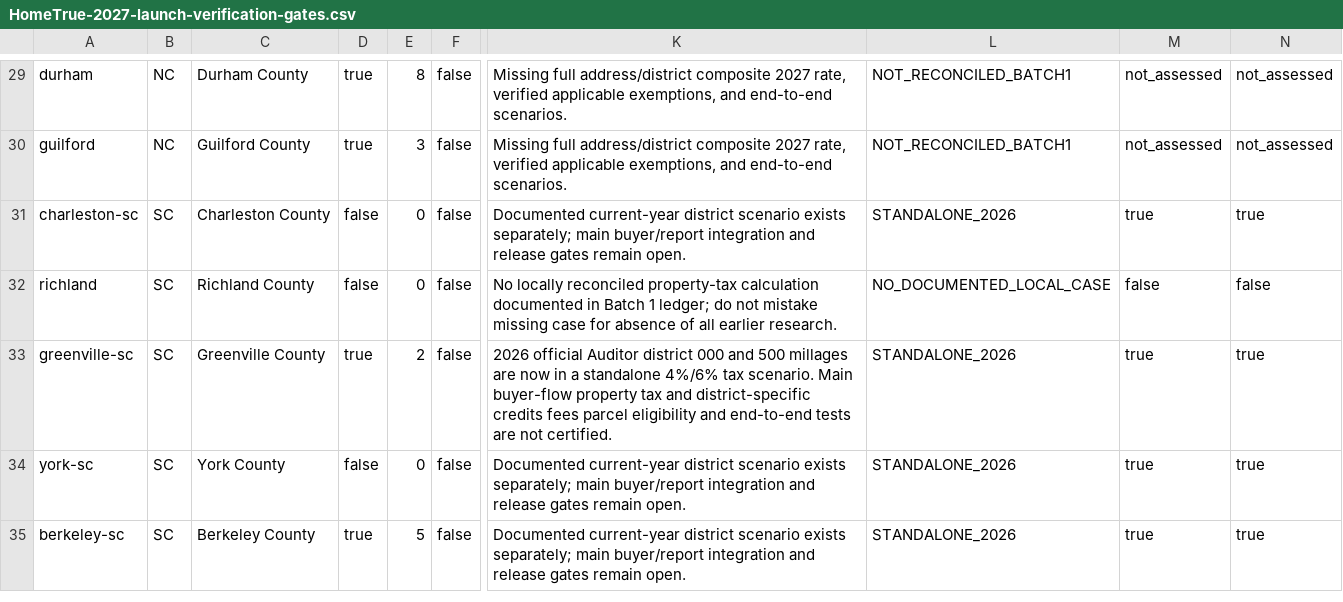
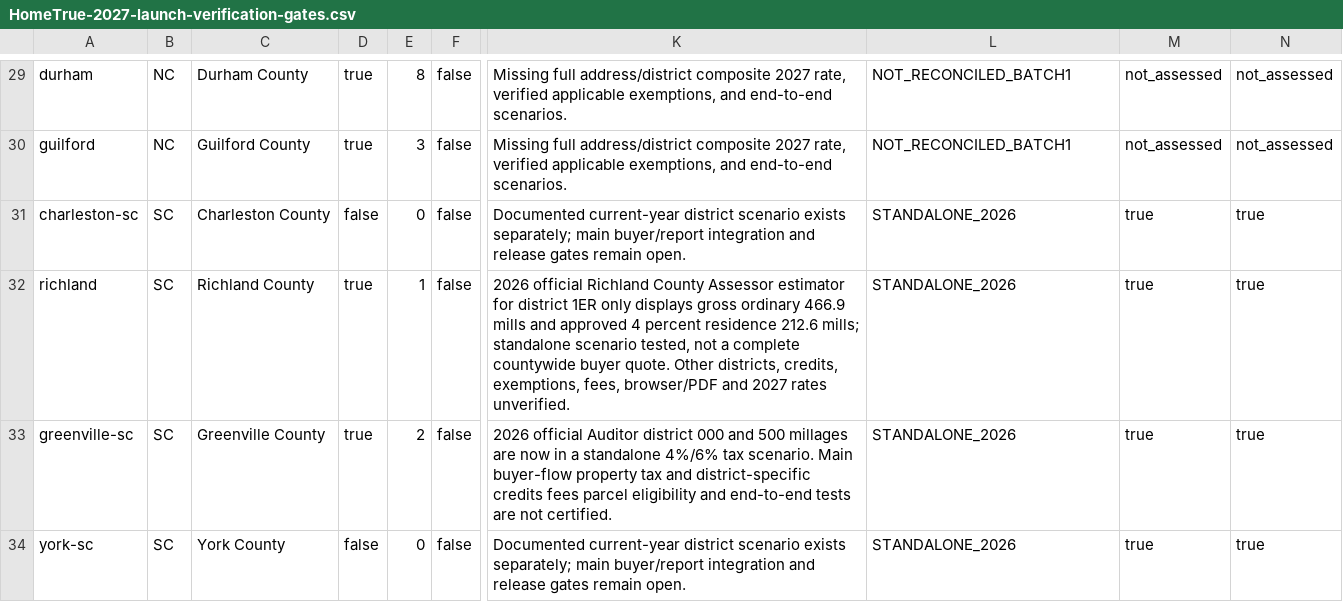
Before and after one commit to A2SystemsArchitecture/Mortgage-Analysis-Platform-Litmus-Test, a CSV file: audits/HomeTrue-2027-launch-verification-gates.csv, drawn as a sheet; only a part is shown, gaps mark what is left out; the shorter side is filled out with more unchanged rows; the diff names each change by its address in the sheet, - before the commit and + after, or states it on an @@ line.

Commit message:
Reconcile Richland 1ER 2026 current-year standalone case without financial certification

```diff
--- a/audits/HomeTrue-2027-launch-verification-gates.csv
+++ b/audits/HomeTrue-2027-launch-verification-gates.csv
-D32: false
+D32: true
-E32: 0
+E32: 1
-K32: No locally reconciled property-tax calculation documented in Batch 1 ledger; do not mistake missing case for absence of all earlier research.
+K32: 2026 official Richland County Assessor estimator for district 1ER only displays gross ordinary 466.9 mills and approved 4 percent residence 212.6 mills; standalone scenario tested, not a complete countywide buyer quote. Other districts, credits, exemptions, fees, browser/PDF and 2027 rates unverified.
-L32: NO_DOCUMENTED_LOCAL_CASE
+L32: STANDALONE_2026
-M32: false
+M32: true
-N32: false
+N32: true
```
